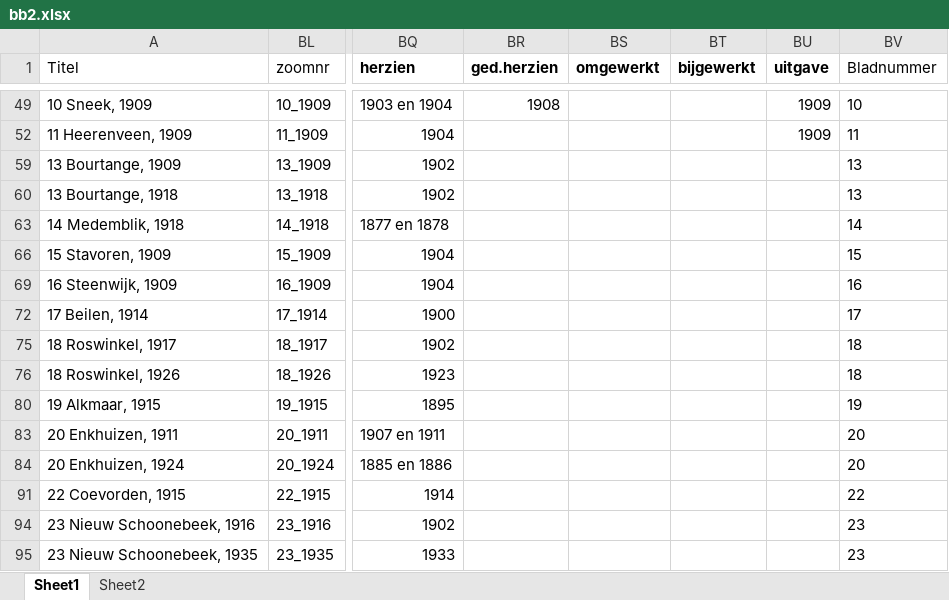
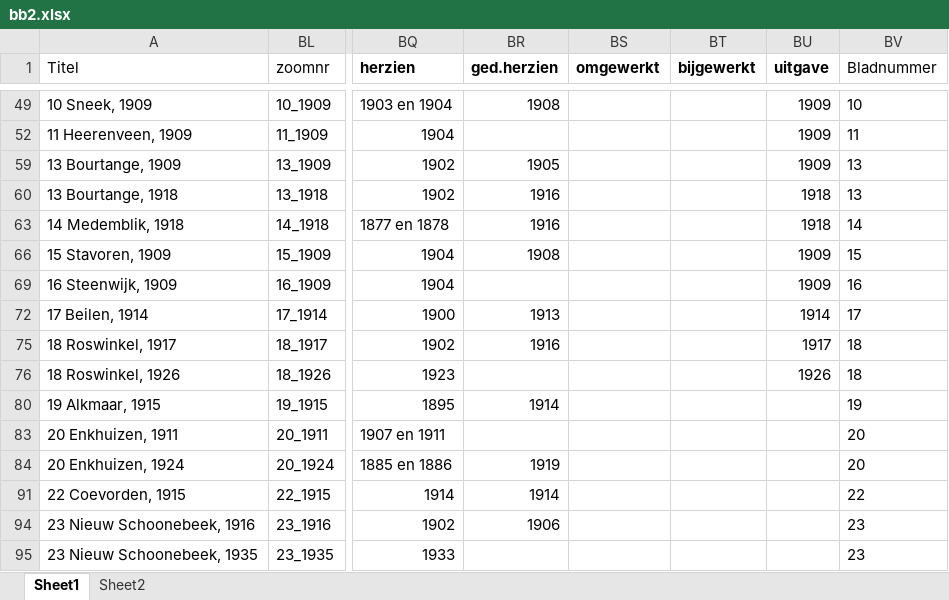
Before and after one commit to vu-geoplaza/mapseries, an Excel workbook: db/tmk/bb2.xlsx, sheet Sheet1, drawn as a sheet; only a part is shown, gaps mark what is left out; values as stored, in another font and other column widths than the file's, no borders; the diff covers the shown part only; the diff names each change by its address in the sheet, - before the commit and + after, or states it on an @@ line.

```diff
--- a/db/tmk/bb2.xlsx (sheet Sheet1)
+++ b/db/tmk/bb2.xlsx (sheet Sheet1)
-BR59 (ged.herzien): (empty)
+BR59 (ged.herzien): 1905
-BU59 (uitgave): (empty)
+BU59 (uitgave): 1909
-BR60 (ged.herzien): (empty)
+BR60 (ged.herzien): 1916
-BU60 (uitgave): (empty)
+BU60 (uitgave): 1918
-BR63 (ged.herzien): (empty)
+BR63 (ged.herzien): 1916
-BU63 (uitgave): (empty)
+BU63 (uitgave): 1918
-BR66 (ged.herzien): (empty)
+BR66 (ged.herzien): 1908
-BU66 (uitgave): (empty)
+BU66 (uitgave): 1909
-BU69 (uitgave): (empty)
+BU69 (uitgave): 1909
-BR72 (ged.herzien): (empty)
+BR72 (ged.herzien): 1913
-BU72 (uitgave): (empty)
+BU72 (uitgave): 1914
-BR75 (ged.herzien): (empty)
+BR75 (ged.herzien): 1916
-BU75 (uitgave): (empty)
+BU75 (uitgave): 1917
-BU76 (uitgave): (empty)
+BU76 (uitgave): 1926
-BR80 (ged.herzien): (empty)
+BR80 (ged.herzien): 1914
-BR84 (ged.herzien): (empty)
+BR84 (ged.herzien): 1919
-BR91 (ged.herzien): (empty)
+BR91 (ged.herzien): 1914
-BR94 (ged.herzien): (empty)
+BR94 (ged.herzien): 1906
```
Also changed, not shown: 4 removed rows, 7 hidden or unhidden rows and 51 edited cells elsewhere in this sheet, hidden cells, db/tmk/bb1.xlsx, 2 other files.
